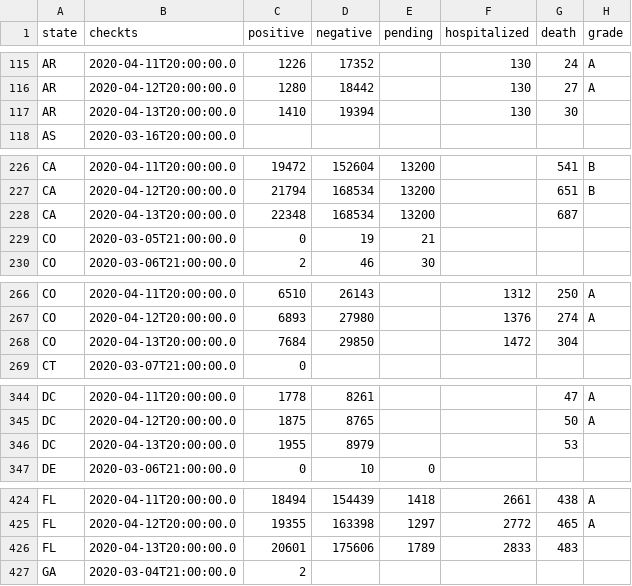
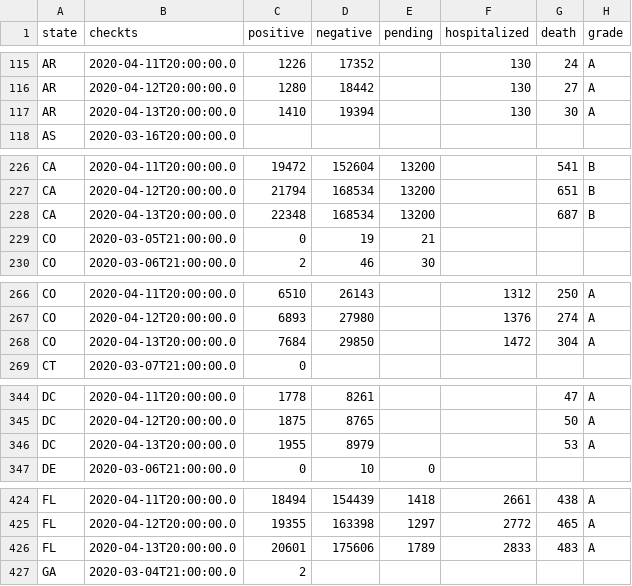
Before and after one commit to uva-bi-sdad/COVID_Tracking_Clean, a TSV file: data/daily.tsv, drawn as a sheet; only a part is shown, gaps mark what is left out; the diff covers the shown part only.

```diff
--- a/data/daily.tsv
+++ b/data/daily.tsv
@@ -116,3 +116,3 @@ AR	2020-04-11T20:00:00.0	1226	17352		130	24	A
 AR	2020-04-12T20:00:00.0	1280	18442		130	27	A
-AR	2020-04-13T20:00:00.0	1410	19394		130	30	
+AR	2020-04-13T20:00:00.0	1410	19394		130	30	A
 AS	2020-03-16T20:00:00.0						
@@ -227,3 +227,3 @@ CA	2020-04-11T20:00:00.0	19472	152604	13200		541	B
 CA	2020-04-12T20:00:00.0	21794	168534	13200		651	B
-CA	2020-04-13T20:00:00.0	22348	168534	13200		687	
+CA	2020-04-13T20:00:00.0	22348	168534	13200		687	B
 CO	2020-03-05T21:00:00.0	0	19	21			
@@ -267,3 +267,3 @@ CO	2020-04-11T20:00:00.0	6510	26143		1312	250	A
 CO	2020-04-12T20:00:00.0	6893	27980		1376	274	A
-CO	2020-04-13T20:00:00.0	7684	29850		1472	304	
+CO	2020-04-13T20:00:00.0	7684	29850		1472	304	A
 CT	2020-03-07T21:00:00.0	0					
@@ -345,3 +345,3 @@ DC	2020-04-11T20:00:00.0	1778	8261			47	A
 DC	2020-04-12T20:00:00.0	1875	8765			50	A
-DC	2020-04-13T20:00:00.0	1955	8979			53	
+DC	2020-04-13T20:00:00.0	1955	8979			53	A
 DE	2020-03-06T21:00:00.0	0	10	0			
@@ -425,3 +425,3 @@ FL	2020-04-11T20:00:00.0	18494	154439	1418	2661	438	A
 FL	2020-04-12T20:00:00.0	19355	163398	1297	2772	465	A
-FL	2020-04-13T20:00:00.0	20601	175606	1789	2833	483	
+FL	2020-04-13T20:00:00.0	20601	175606	1789	2833	483	A
 GA	2020-03-04T21:00:00.0	2					
```
Also changed, not shown: 4 added rows and 47 edited cells elsewhere in this file.
